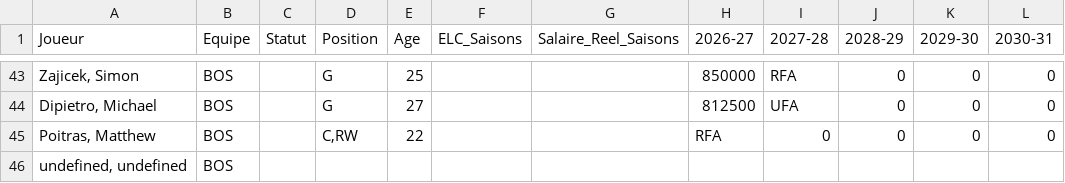
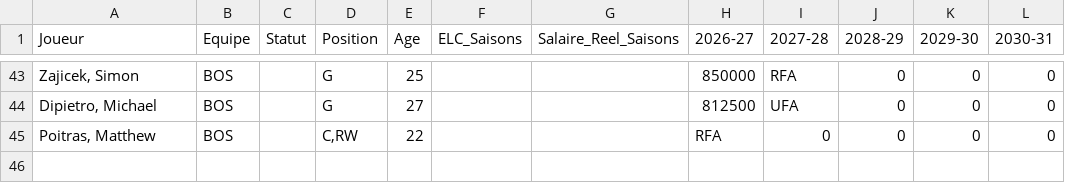
Before and after one commit to boucherdavid/cap-crunch, a CSV file: python_script/teams_offline/BOS.csv, drawn as a sheet; only a part is shown, gaps mark what is left out; the diff names each change by its address in the sheet, - before the commit and + after, or states it on an @@ line.

```diff
--- a/python_script/teams_offline/BOS.csv
+++ b/python_script/teams_offline/BOS.csv
-row 46: undefined, undefined | BOS
```
Also changed, not shown: python_script/PuckPedia_offline.csv, python_script/PuckPedia_update.csv, 32 other files.
